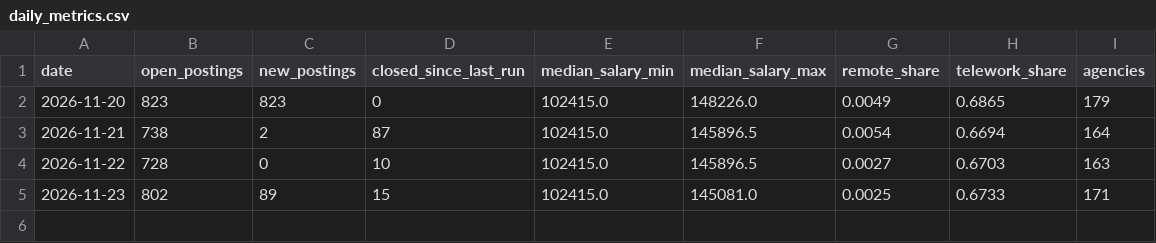
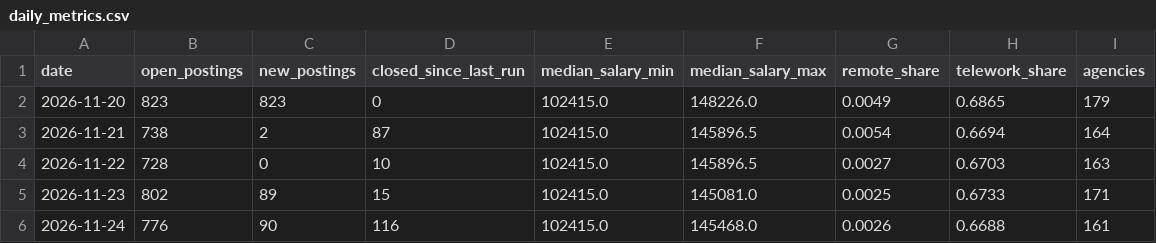
Before and after one commit to karthikeyar4444/job-profile-analysis-portal, a CSV file: data/live/daily_metrics.csv, drawn as a sheet.

```diff
--- a/data/live/daily_metrics.csv
+++ b/data/live/daily_metrics.csv
@@ -5 +5,2 @@ date,open_postings,new_postings,closed_since_last_run,median_salary_min,median_s
 2026-11-23,802,89,15,102415.0,145081.0,0.0025,0.6733,171
+2026-11-24,776,90,116,102415.0,145468.0,0.0026,0.6688,161
```
Also changed, not shown: data/live/daily_skills.csv, 1 other file.
